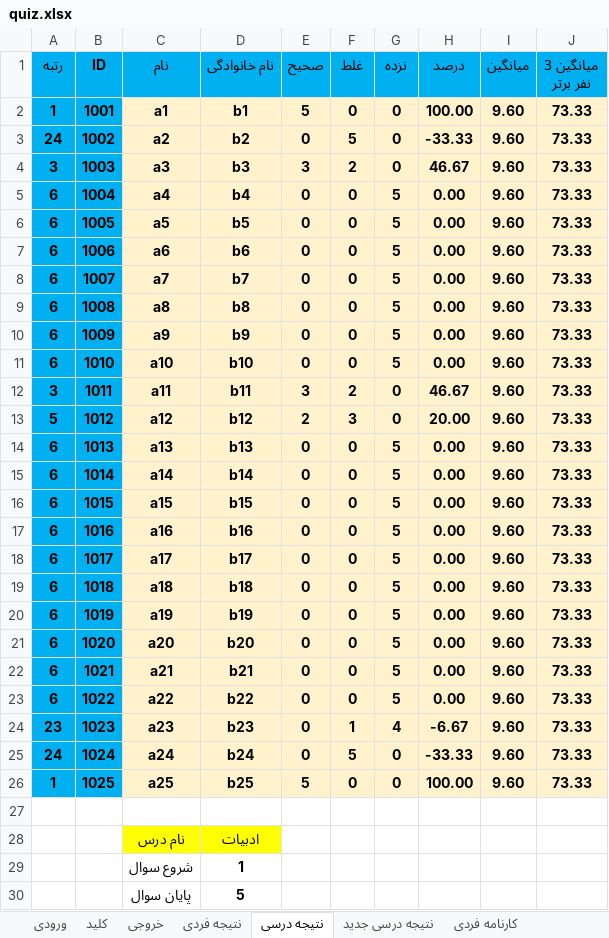
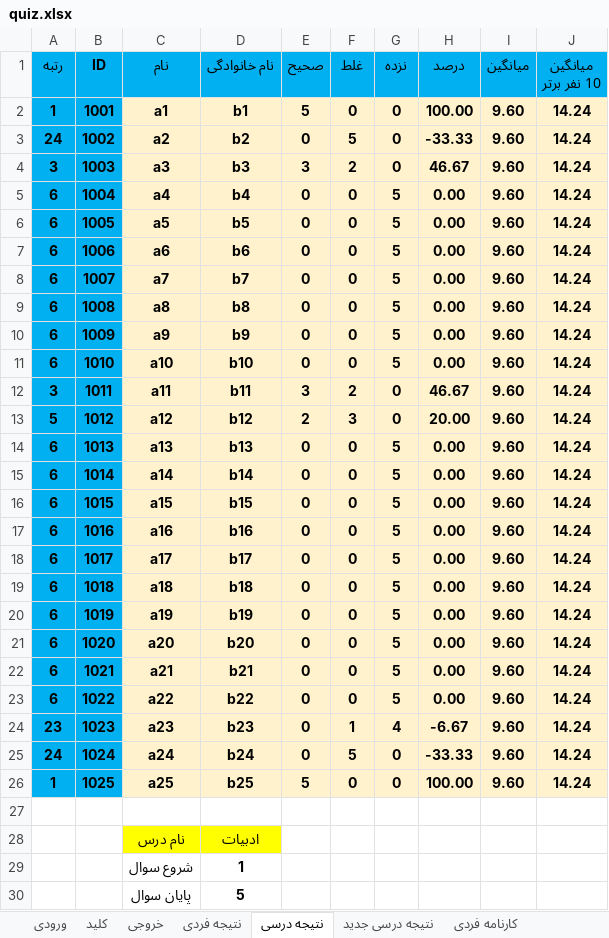
Before and after one commit to babajorab/Quiz, an Excel workbook: quiz.xlsx, sheet نتیجه درسی, drawn as a sheet; only a part is shown; values as stored, in another font and other column widths than the file's, no borders; conditional formats not drawn; the diff covers the shown part only; the diff names each change by its address in the sheet, - before the commit and + after, or states it on an @@ line.

```diff
--- a/quiz.xlsx (sheet نتیجه درسی)
+++ b/quiz.xlsx (sheet نتیجه درسی)
-J1: میانگین 3 نفر برتر
+J1: میانگین 10 نفر برتر
-J2:J26 (میانگین 10 نفر برتر): 73.33
+J2:J26 (میانگین 10 نفر برتر): 14.24
```
Also changed, not shown: 1 edited cell elsewhere in this sheet, sheet کارنامه فردی, sheet نتیجه درسی جدید, sheet نتیجه فردی, sheet تنظیمات, formulas that keep their value.
